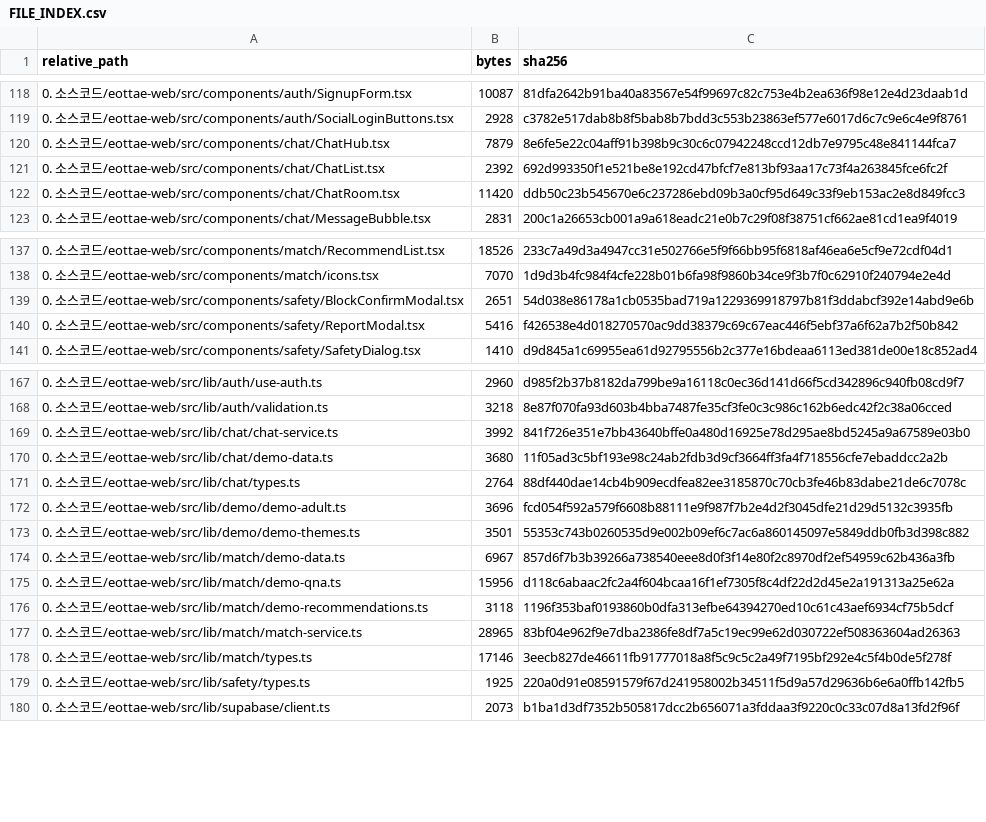
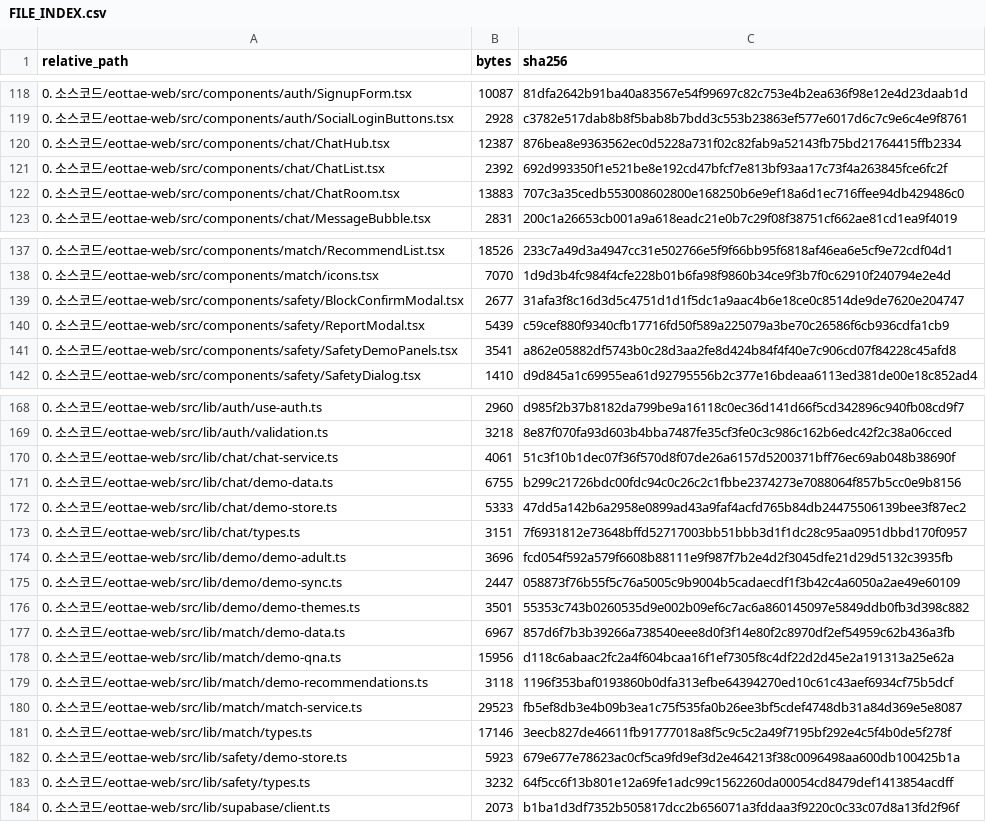
Before and after one commit to sterran123/eottae, a CSV file: FILE_INDEX.csv, drawn as a sheet; only a part is shown, gaps mark what is left out; the diff covers the shown part only.

```diff
--- a/FILE_INDEX.csv
+++ b/FILE_INDEX.csv
@@ -119,5 +119,5 @@
 0. 소스코드/eottae-web/src/components/auth/SocialLoginButtons.tsx,2928,c3782e517dab8b8f5bab8b7bdd3c553b23863ef577e6017d6c7c9e6c4e9f8761
-0. 소스코드/eottae-web/src/components/chat/ChatHub.tsx,7879,8e6fe5e22c04aff91b398b9c30c6c07942248ccd12db7e9795c48e841144fca7
+0. 소스코드/eottae-web/src/components/chat/ChatHub.tsx,12387,876bea8e9363562ec0d5228a731f02c82fab9a52143fb75bd21764415ffb2334
 0. 소스코드/eottae-web/src/components/chat/ChatList.tsx,2392,692d993350f1e521be8e192cd47bfcf7e813bf93aa17c73f4a263845fce6fc2f
-0. 소스코드/eottae-web/src/components/chat/ChatRoom.tsx,11420,ddb50c23b545670e6c237286ebd09b3a0cf95d649c33f9eb153ac2e8d849fcc3
+0. 소스코드/eottae-web/src/components/chat/ChatRoom.tsx,13883,707c3a35cedb553008602800e168250b6e9ef18a6d1ec716ffee94db429486c0
 0. 소스코드/eottae-web/src/components/chat/MessageBubble.tsx,2831,200c1a26653cb001a9a618eadc21e0b7c29f08f38751cf662ae81cd1ea9f4019
@@ -138,4 +138,5 @@
 0. 소스코드/eottae-web/src/components/match/icons.tsx,7070,1d9d3b4fc984f4cfe228b01b6fa98f9860b34ce9f3b7f0c62910f240794e2e4d
-0. 소스코드/eottae-web/src/components/safety/BlockConfirmModal.tsx,2651,54d038e86178a1cb0535bad719a1229369918797b81f3ddabcf392e14abd9e6b
-0. 소스코드/eottae-web/src/components/safety/ReportModal.tsx,5416,f426538e4d018270570ac9dd38379c69c67eac446f5ebf37a6f62a7b2f50b842
+0. 소스코드/eottae-web/src/components/safety/BlockConfirmModal.tsx,2677,31afa3f8c16d3d5c4751d1d1f5dc1a9aac4b6e18ce0c8514de9de7620e204747
+0. 소스코드/eottae-web/src/components/safety/ReportModal.tsx,5439,c59cef880f9340cfb17716fd50f589a225079a3be70c26586f6cb936cdfa1cb9
+0. 소스코드/eottae-web/src/components/safety/SafetyDemoPanels.tsx,3541,a862e05882df5743b0c28d3aa2fe8d424b84f4f40e7c906cd07f84228c45afd8
 0. 소스코드/eottae-web/src/components/safety/SafetyDialog.tsx,1410,d9d845a1c69955ea61d92795556b2c377e16bdeaa6113ed381de00e18c852ad4
@@ -168,6 +169,8 @@
 0. 소스코드/eottae-web/src/lib/auth/validation.ts,3218,8e87f070fa93d603b4bba7487fe35cf3fe0c3c986c162b6edc42f2c38a06cced
-0. 소스코드/eottae-web/src/lib/chat/chat-service.ts,3992,841f726e351e7bb43640bffe0a480d16925e78d295ae8bd5245a9a67589e03b0
-0. 소스코드/eottae-web/src/lib/chat/demo-data.ts,3680,11f05ad3c5bf193e98c24ab2fdb3d9cf3664ff3fa4f718556cfe7ebaddcc2a2b
-0. 소스코드/eottae-web/src/lib/chat/types.ts,2764,88df440dae14cb4b909ecdfea82ee3185870c70cb3fe46b83dabe21de6c7078c
+0. 소스코드/eottae-web/src/lib/chat/chat-service.ts,4061,51c3f10b1dec07f36f570d8f07de26a6157d5200371bff76ec69ab048b38690f
+0. 소스코드/eottae-web/src/lib/chat/demo-data.ts,6755,b299c21726bdc00fdc94c0c26c2c1fbbe2374273e7088064f857b5cc0e9b8156
+0. 소스코드/eottae-web/src/lib/chat/demo-store.ts,5333,47dd5a142b6a2958e0899ad43a9faf4acfd765b84db24475506139bee3f87ec2
+0. 소스코드/eottae-web/src/lib/chat/types.ts,3151,7f6931812e73648bffd52717003bb51bbb3d1f1dc28c95aa0951dbbd170f0957
 0. 소스코드/eottae-web/src/lib/demo/demo-adult.ts,3696,fcd054f592a579f6608b88111e9f987f7b2e4d2f3045dfe21d29d5132c3935fb
+0. 소스코드/eottae-web/src/lib/demo/demo-sync.ts,2447,058873f76b55f5c76a5005c9b9004b5cadaecdf1f3b42c4a6050a2ae49e60109
 0. 소스코드/eottae-web/src/lib/demo/demo-themes.ts,3501,55353c743b0260535d9e002b09ef6c7ac6a860145097e5849ddb0fb3d398c882
@@ -176,5 +179,6 @@
 0. 소스코드/eottae-web/src/lib/match/demo-recommendations.ts,3118,1196f353baf0193860b0dfa313efbe64394270ed10c61c43aef6934cf75b5dcf
-0. 소스코드/eottae-web/src/lib/match/match-service.ts,28965,83bf04e962f9e7dba2386fe8df7a5c19ec99e62d030722ef508363604ad26363
+0. 소스코드/eottae-web/src/lib/match/match-service.ts,29523,fb5ef8db3e4b09b3ea1c75f535fa0b26ee3bf5cdef4748db31a84d369e5e8087
 0. 소스코드/eottae-web/src/lib/match/types.ts,17146,3eecb827de46611fb91777018a8f5c9c5c2a49f7195bf292e4c5f4b0de5f278f
-0. 소스코드/eottae-web/src/lib/safety/types.ts,1925,220a0d91e08591579f67d241958002b34511f5d9a57d29636b6e6a0ffb142fb5
+0. 소스코드/eottae-web/src/lib/safety/demo-store.ts,5923,679e677e78623ac0cf5ca9fd9ef3d2e464213f38c0096498aa600db100425b1a
+0. 소스코드/eottae-web/src/lib/safety/types.ts,3232,64f5cc6f13b801e12a69fe1adc99c1562260da00054cd8479def1413854acdff
 0. 소스코드/eottae-web/src/lib/supabase/client.ts,2073,b1ba1d3df7352b505817dcc2b656071a3fddaa3f9220c0c33c07d8a13fd2f96f
```
Also changed, not shown: 4 edited cells elsewhere in this file, 16 other files.
